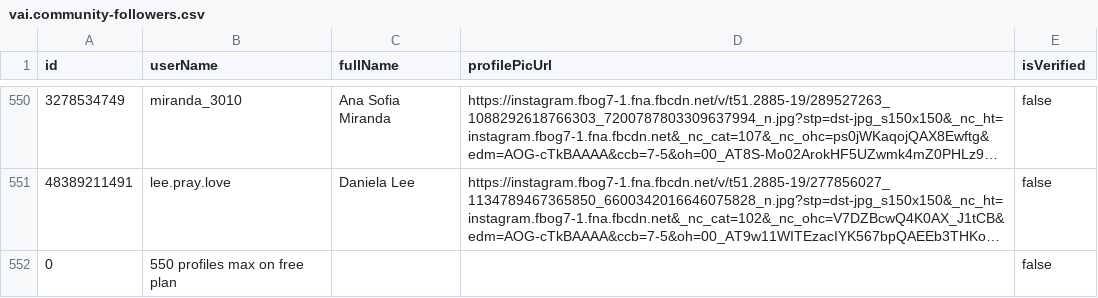
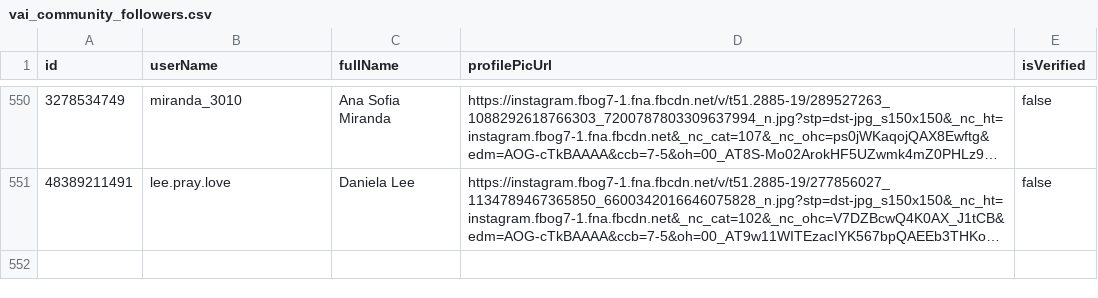
Before and after one commit to larubiano0/Instagram-Bot-Vai, a CSV file: csvdata/vai_community_followers.csv (was vai.community-followers.csv), drawn as a sheet; only a part is shown, gaps mark what is left out; long unchanged cells end in …; the diff names each change by its address in the sheet, - before the commit and + after, or states it on an @@ line.

```diff
--- a/vai.community-followers.csv
+++ b/csvdata/vai_community_followers.csv
-row 552: 0 | 550 profiles max on free plan |  |  | false
```
Also changed, not shown: 12 other files.
